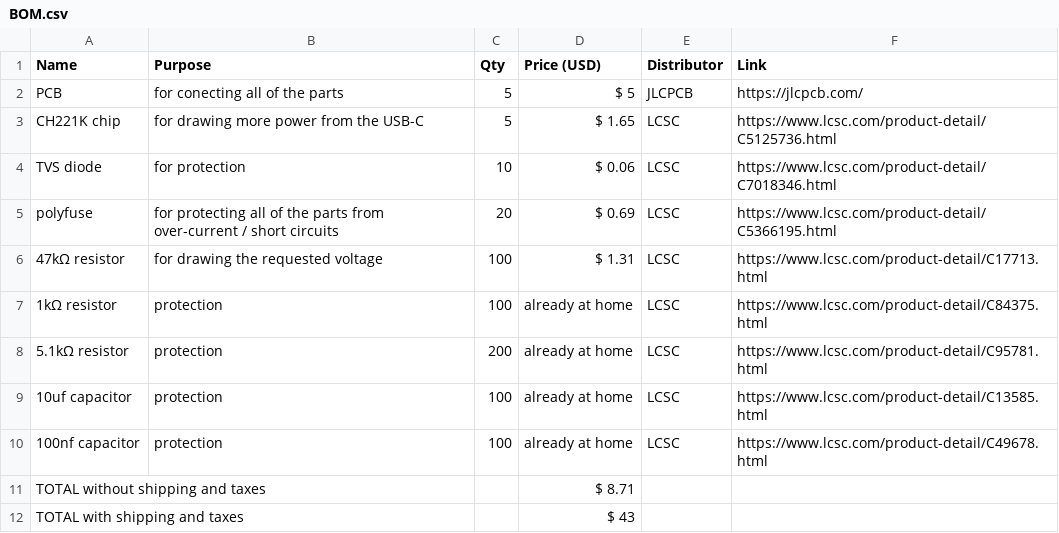
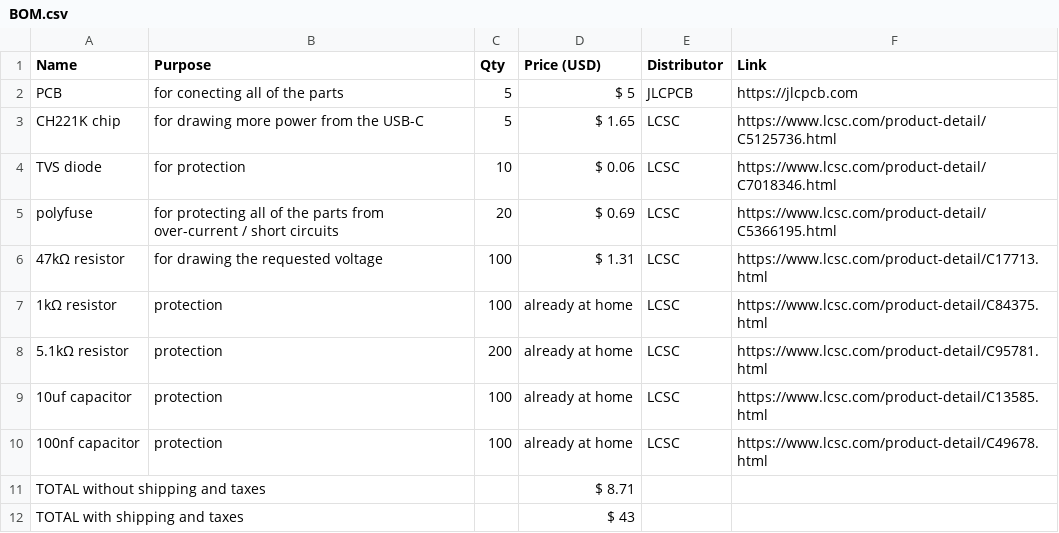
Before and after one commit to Small-doge128/USB-C2easypads, a CSV file: BOM.csv, drawn as a sheet.

Commit message:
Update BOM.csv

```diff
--- a/BOM.csv
+++ b/BOM.csv
@@ -1,3 +1,3 @@
 Name,Purpose,Qty,Price (USD),Distributor,Link
-PCB,for conecting all of the parts,5,$ 5,JLCPCB,https://jlcpcb.com/
+PCB,for conecting all of the parts,5,$ 5,JLCPCB,https://jlcpcb.com
 CH221K chip,for drawing more power from the USB-C,5,$ 1.65,LCSC,https://www.lcsc.com/product-detail/C5125736.html
```
